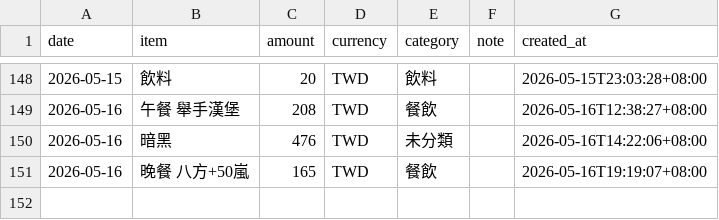
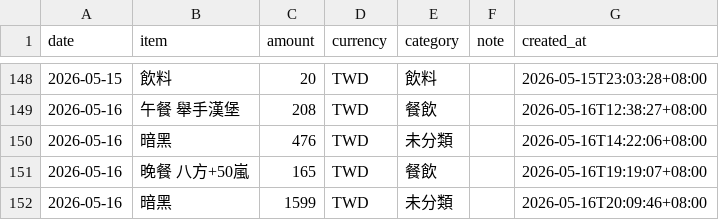
Before and after one commit to yuming920619-svg/Myhermesagi, a CSV file: bookkeeping/ledger.csv, drawn as a sheet; only a part is shown, gaps mark what is left out.

```diff
--- a/bookkeeping/ledger.csv
+++ b/bookkeeping/ledger.csv
@@ -151 +151,2 @@ date,item,amount,currency,category,note,created_at
 2026-05-16,晚餐 八方+50嵐,165,TWD,餐飲,,2026-05-16T19:19:07+08:00
+2026-05-16,暗黑,1599,TWD,未分類,,2026-05-16T20:09:46+08:00
```
Also changed, not shown: 1 other file.
